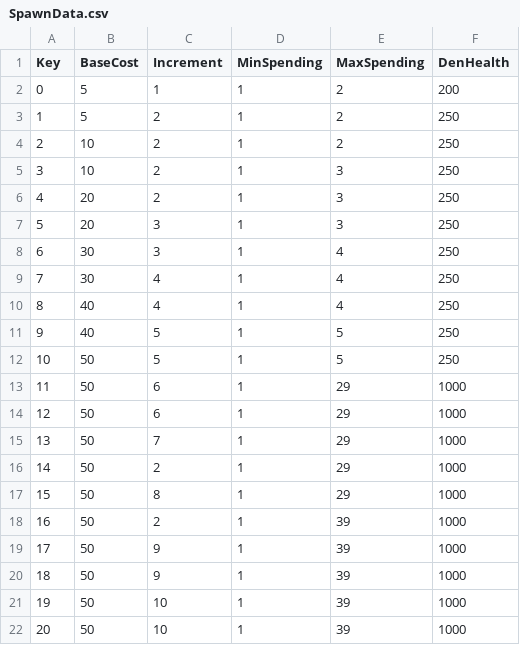
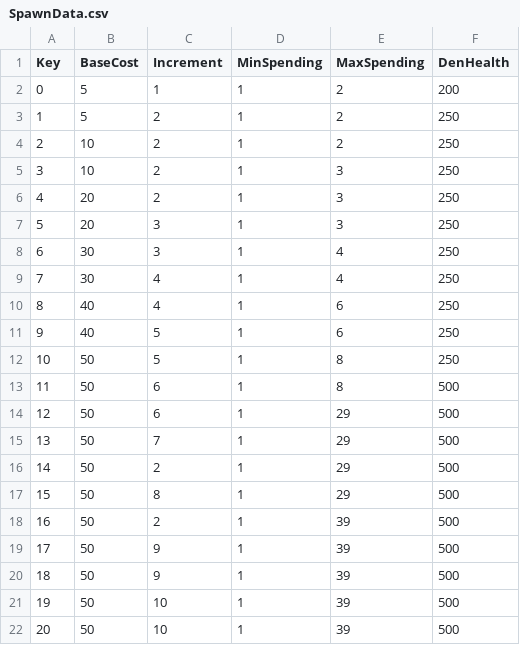
Before and after one commit to XavierClavel/SpaceSurvivorOrbital, a CSV file: Assets/Data/SpawnData.csv, drawn as a sheet.

```diff
--- a/Assets/Data/SpawnData.csv
+++ b/Assets/Data/SpawnData.csv
@@ -9,14 +9,14 @@ Key;BaseCost;Increment;MinSpending;MaxSpending;DenHealth
 7;30;4;1;4;250
-8;40;4;1;4;250
-9;40;5;1;5;250
-10;50;5;1;5;250
-11;50;6;1;29;1000
-12;50;6;1;29;1000
-13;50;7;1;29;1000
-14;50;2;1;29;1000
-15;50;8;1;29;1000
-16;50;2;1;39;1000
-17;50;9;1;39;1000
-18;50;9;1;39;1000
-19;50;10;1;39;1000
-20;50;10;1;39;1000
+8;40;4;1;6;250
+9;40;5;1;6;250
+10;50;5;1;8;250
+11;50;6;1;8;500
+12;50;6;1;29;500
+13;50;7;1;29;500
+14;50;2;1;29;500
+15;50;8;1;29;500
+16;50;2;1;39;500
+17;50;9;1;39;500
+18;50;9;1;39;500
+19;50;10;1;39;500
+20;50;10;1;39;500
```
Also changed, not shown: Assets/Data/CostData.csv, Assets/Data/ObjectData.csv, 46 other files.
